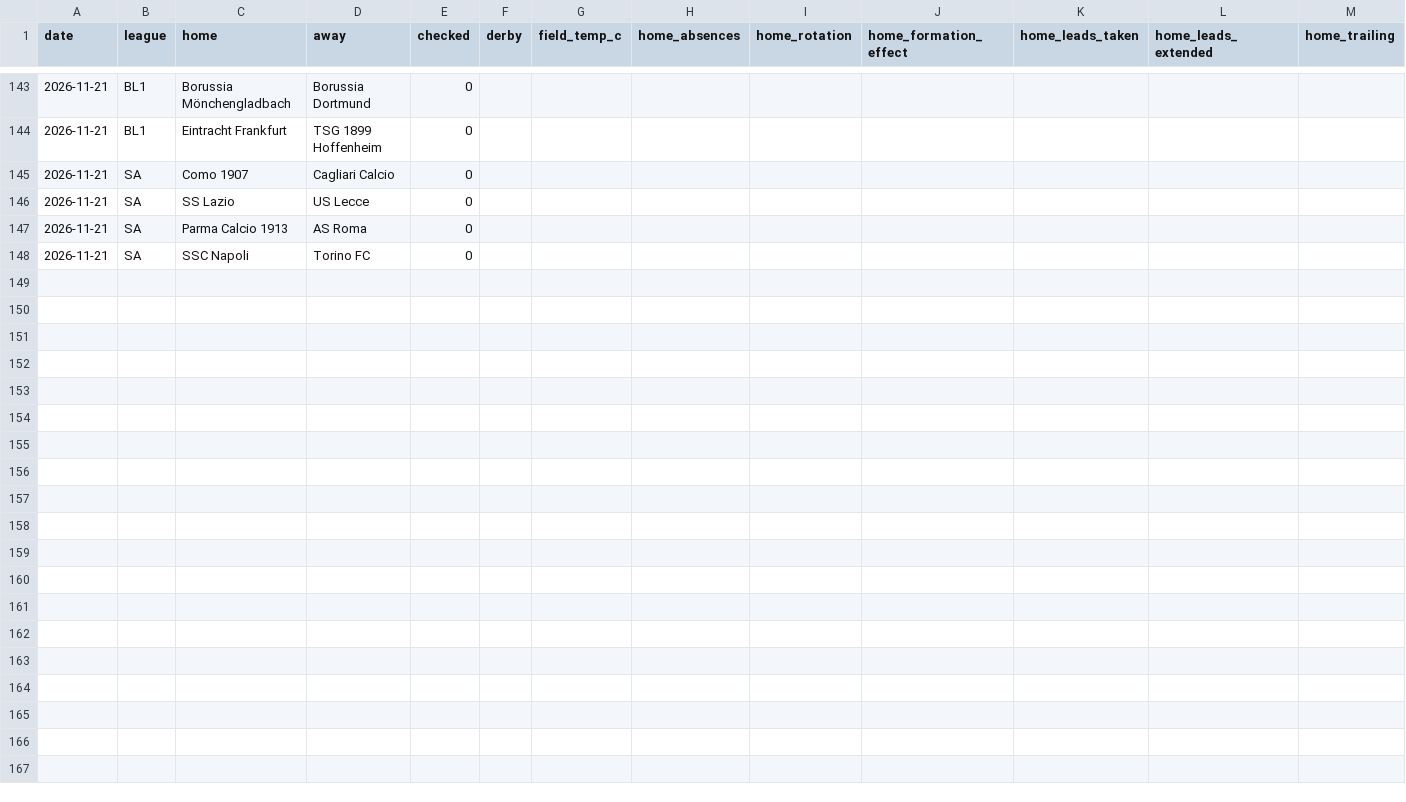
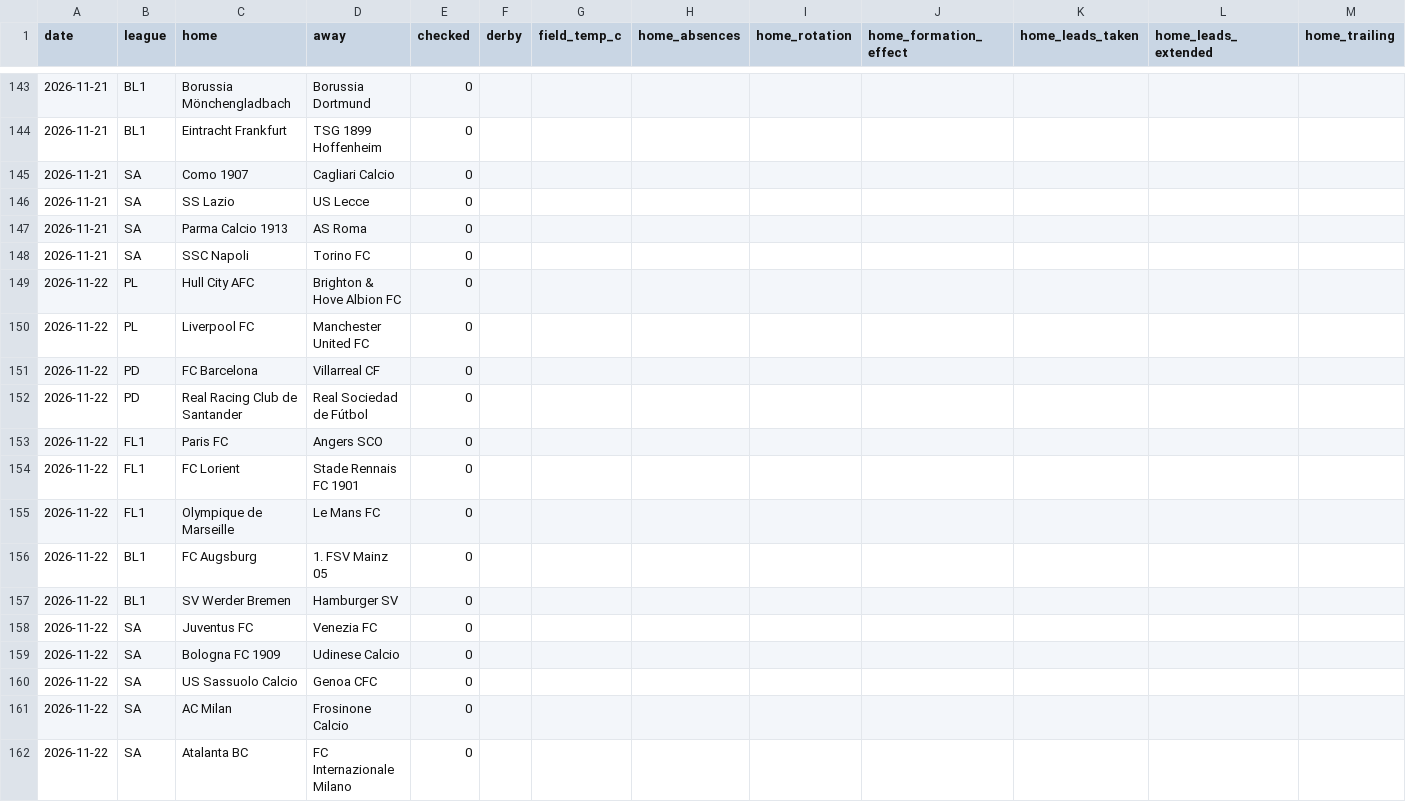
Before and after one commit to AgainBuilds/BARBADOX-MODEL, a CSV file: context.csv, drawn as a sheet; only a part is shown, gaps mark what is left out; rows hold the shown columns only; the diff names each change by its address in the sheet, - before the commit and + after, or states it on an @@ line.

```diff
--- a/context.csv
+++ b/context.csv
+row 149: 2026-11-22 | PL | Hull City AFC | Brighton & Hove Albion FC | 0
+row 150: 2026-11-22 | PL | Liverpool FC | Manchester United FC | 0
+row 151: 2026-11-22 | PD | FC Barcelona | Villarreal CF | 0
+row 152: 2026-11-22 | PD | Real Racing Club de Santander | Real Sociedad de Fútbol | 0
+row 153: 2026-11-22 | FL1 | Paris FC | Angers SCO | 0
+row 154: 2026-11-22 | FL1 | FC Lorient | Stade Rennais FC 1901 | 0
+row 155: 2026-11-22 | FL1 | Olympique de Marseille | Le Mans FC | 0
+row 156: 2026-11-22 | BL1 | FC Augsburg | 1. FSV Mainz 05 | 0
+row 157: 2026-11-22 | BL1 | SV Werder Bremen | Hamburger SV | 0
+row 158: 2026-11-22 | SA | Juventus FC | Venezia FC | 0
+row 159: 2026-11-22 | SA | Bologna FC 1909 | Udinese Calcio | 0
+row 160: 2026-11-22 | SA | US Sassuolo Calcio | Genoa CFC | 0
+row 161: 2026-11-22 | SA | AC Milan | Frosinone Calcio | 0
+row 162: 2026-11-22 | SA | Atalanta BC | FC Internazionale Milano | 0
```
Also changed, not shown: blue_balances.csv, blue_dropped.csv, 2 other files.
